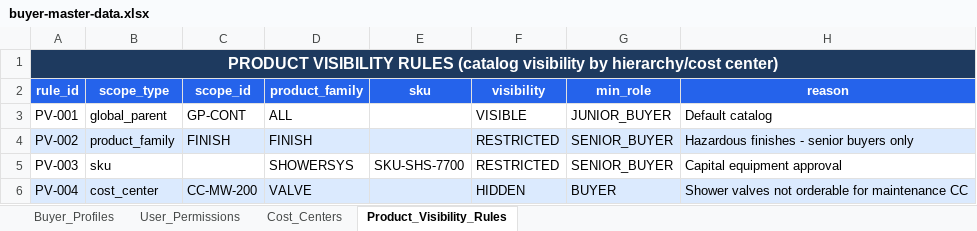
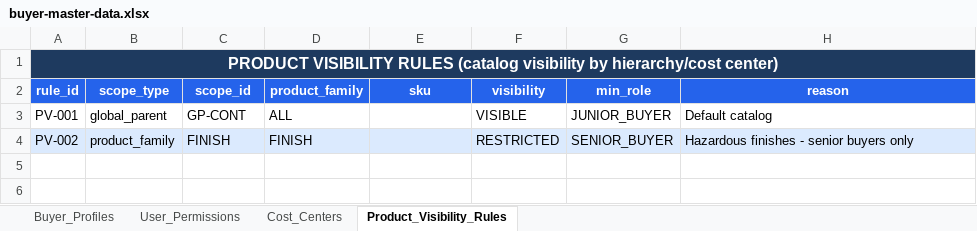
Before and after one commit to sanjayk-ey/pofullfilmentpoc, an Excel workbook: mock-data/buyer-master-data.xlsx, sheet Product_Visibility_Rules, drawn as a sheet; values as stored, in another font and other column widths than the file's, no borders; the diff names each change by its address in the sheet, - before the commit and + after, or states it on an @@ line.

```diff
--- a/mock-data/buyer-master-data.xlsx (sheet Product_Visibility_Rules)
+++ b/mock-data/buyer-master-data.xlsx (sheet Product_Visibility_Rules)
-row 5: PV-003 | sku |  | SHOWERSYS | SKU-SHS-7700 | RESTRICTED | SENIOR_BUYER | Capital equipment approval
-row 6: PV-004 | cost_center | CC-MW-200 | VALVE |  | HIDDEN | BUYER | Shower valves not orderable for maintenance CC
```
Also changed, not shown: sheet User_Permissions, sheet Buyer_Profiles, mock-data/budget-master-data.xlsx, mock-data/compliance-master-data.xlsx, 18 other files.
